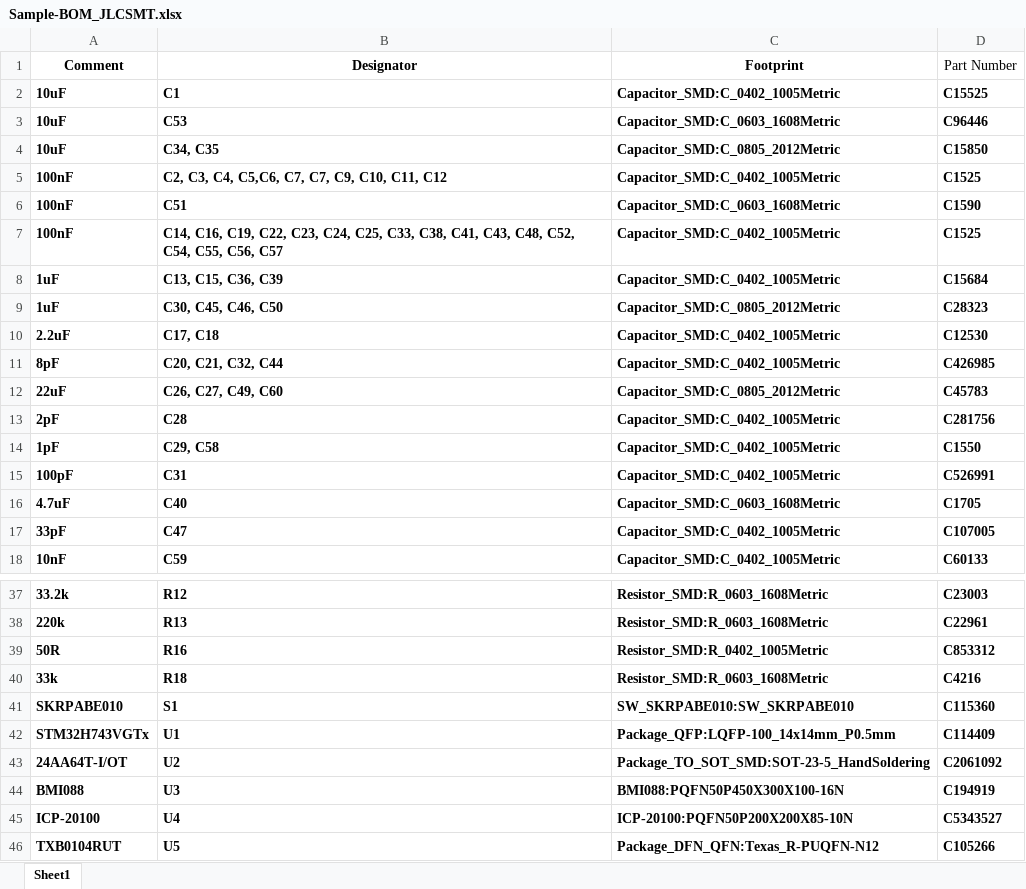
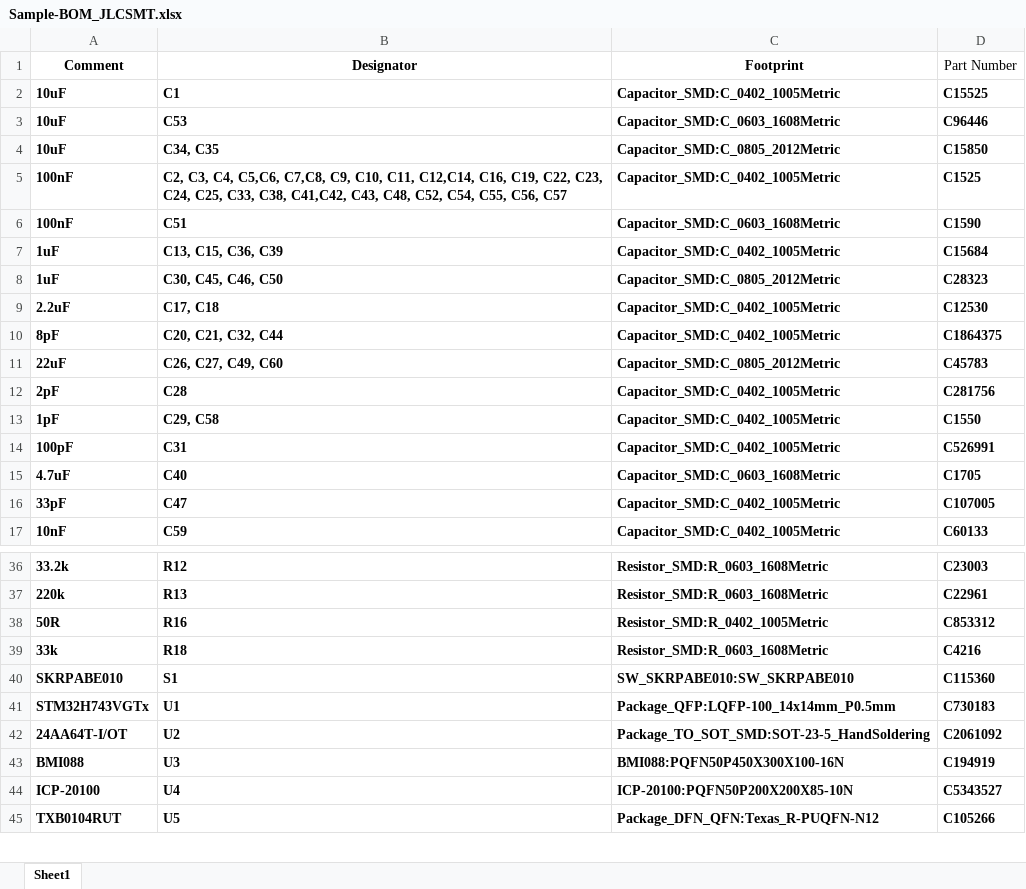
Before and after one commit to OzanE1/CCM7A, an Excel workbook: Sample-BOM_JLCSMT.xlsx, sheet Sheet1, drawn as a sheet; only a part is shown, gaps mark what is left out; values as stored, in another font and other column widths than the file's, no borders; table styles not drawn; removed rows and columns are numbered as before the commit, all else as after; the diff names each change by its address in the sheet, - before the commit and + after, or states it on an @@ line.

```diff
--- a/Sample-BOM_JLCSMT.xlsx (sheet Sheet1)
+++ b/Sample-BOM_JLCSMT.xlsx (sheet Sheet1)
-B5 (Designator): …C4, C5,C6, C7, C7, C9, C10, C11, C12
+B5 (Designator): …C4, C5,C6, C7,C8, C9, C10, C11, C12,C14, C16, C19, C22, C23, C24, C25, C33, C38, C41,C42, C43, C48, C52, C54, C55, C56, C57
-row 7: 100nF | C14, C16, C19, C22, C23, C24, C25, C33, C38, C41, C43, C48, C52, C54, C55, C56, C57 | Capacitor_SMD:C_0402_1005Metric | C1525
-D10 (Part Number): C426985
+D10 (Part Number): C1864375
-D41 (Part Number): C114409
+D41 (Part Number): C730183
```
Also changed, not shown: 21 other files.
